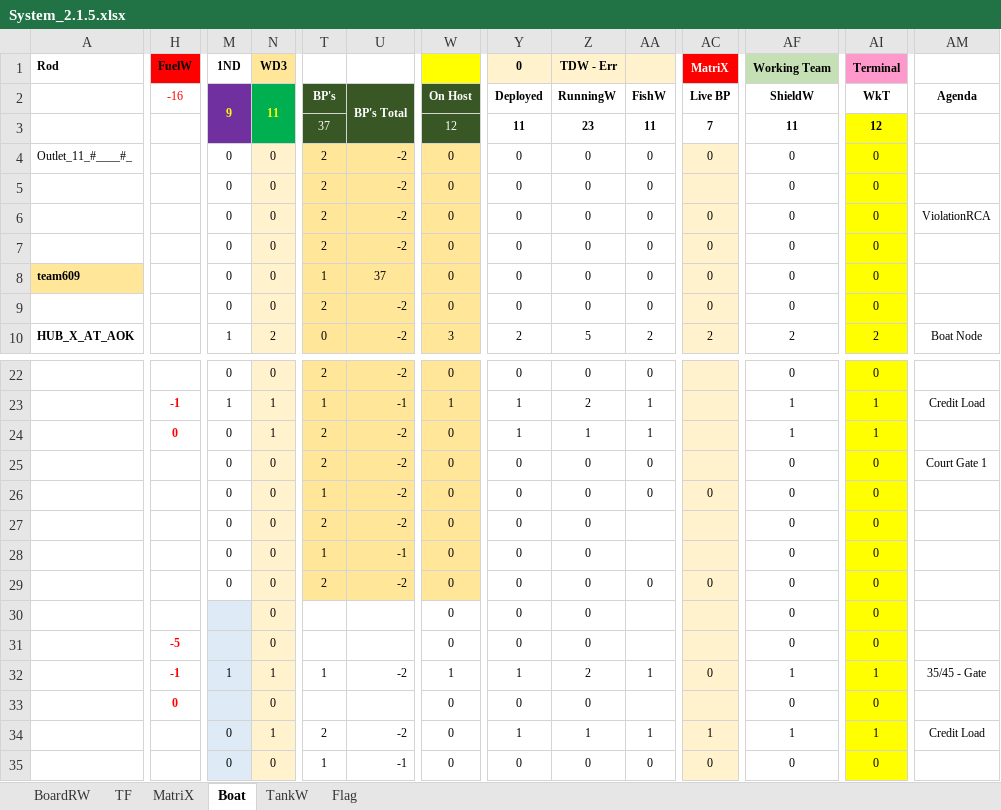
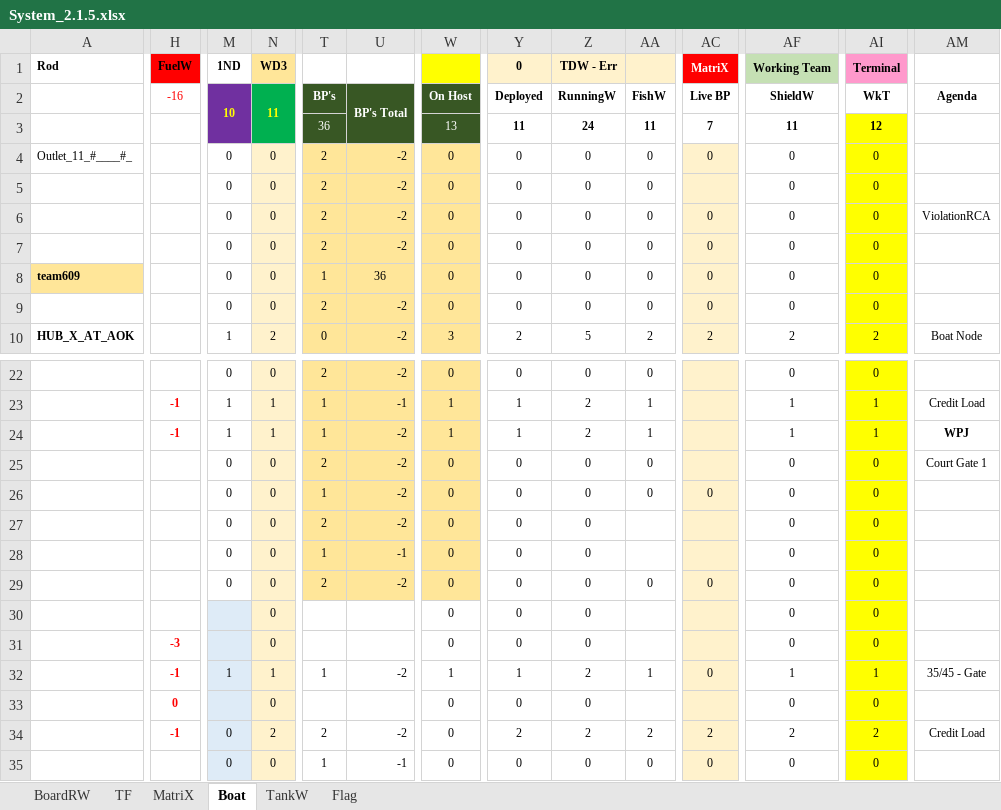
Before and after one commit to sawanCoder11/System_Work_RW, an Excel workbook: System_2.1.5.xlsx, sheet Boat, drawn as a sheet; only a part is shown, gaps mark what is left out; values as stored, in another font and other column widths than the file's, no borders; the diff covers the shown part only; the diff names each change by its address in the sheet, - before the commit and + after, or states it on an @@ line.

Commit message:
Boat Enabled - Zee N , ND TV
Boat Enabled - Zee N
ShieldW Enabled - Zee24 Taas

ShieldW Enabled - ND TV India

```diff
--- a/System_2.1.5.xlsx (sheet Boat)
+++ b/System_2.1.5.xlsx (sheet Boat)
-M2 (1ND): 9
+M2 (1ND): 10
-T3: 37
+T3: 36
-W3: 12
+W3: 13
-Z3 (TDW - Err): 23
+Z3 (TDW - Err): 24
-U8: 37
+U8: 36
-H24 (FuelW): 0
+H24 (FuelW): -1
-M24 (1ND): 0
+M24 (1ND): 1
-T24: 2
+T24: 1
-W24: 0
+W24: 1
-Z24 (TDW - Err): 1
+Z24 (TDW - Err): 2
-AM24: (empty)
+AM24: WPJ
-H31 (FuelW): -5
+H31 (FuelW): -3
-H34 (FuelW): (empty)
+H34 (FuelW): -1
-N34 (WD3): 1
+N34 (WD3): 2
-Y34 (0): 1
+Y34 (0): 2
-Z34 (TDW - Err): 1
+Z34 (TDW - Err): 2
-AA34: 1
+AA34: 2
-AC34 (MatriX): 1
+AC34 (MatriX): 2
-AF34 (Working Team): 1
+AF34 (Working Team): 2
-AI34 (Terminal): 1
+AI34 (Terminal): 2
```
Also changed, not shown: 2 edited cells elsewhere in this sheet, sheet TF, sheet MatriX.
